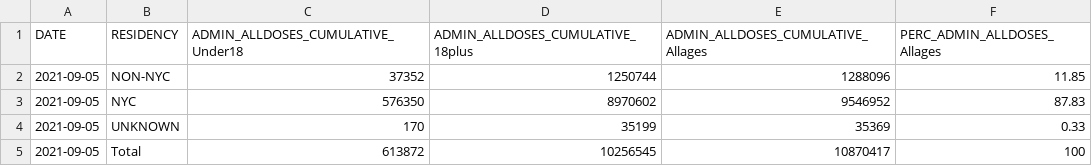
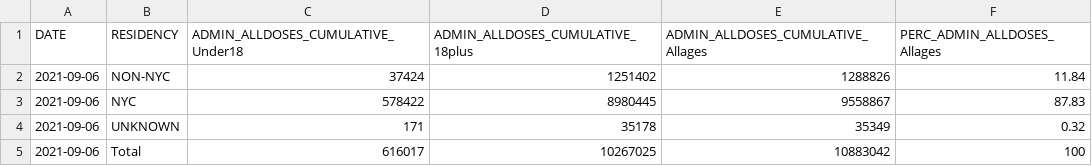
Before and after one commit to nychealth/covid-vaccine-data, a CSV file: doses/doses-by-residency-age.csv, drawn as a sheet.

```diff
--- a/doses/doses-by-residency-age.csv
+++ b/doses/doses-by-residency-age.csv
@@ -1,5 +1,5 @@
 "DATE","RESIDENCY","ADMIN_ALLDOSES_CUMULATIVE_Under18","ADMIN_ALLDOSES_CUMULATIVE_18plus","ADMIN_ALLDOSES_CUMULATIVE_Allages","PERC_ADMIN_ALLDOSES_Allages"
-2021-09-05,"NON-NYC",37352,1250744,1288096,11.85
-2021-09-05,"NYC",576350,8970602,9546952,87.83
-2021-09-05,"UNKNOWN",170,35199,35369,0.33
-2021-09-05,"Total",613872,10256545,10870417,100
+2021-09-06,"NON-NYC",37424,1251402,1288826,11.84
+2021-09-06,"NYC",578422,8980445,9558867,87.83
+2021-09-06,"UNKNOWN",171,35178,35349,0.32
+2021-09-06,"Total",616017,10267025,10883042,100
```
Also changed, not shown: doses/doses-by-day.csv, doses/doses-by-residency.csv, 1 other file.
